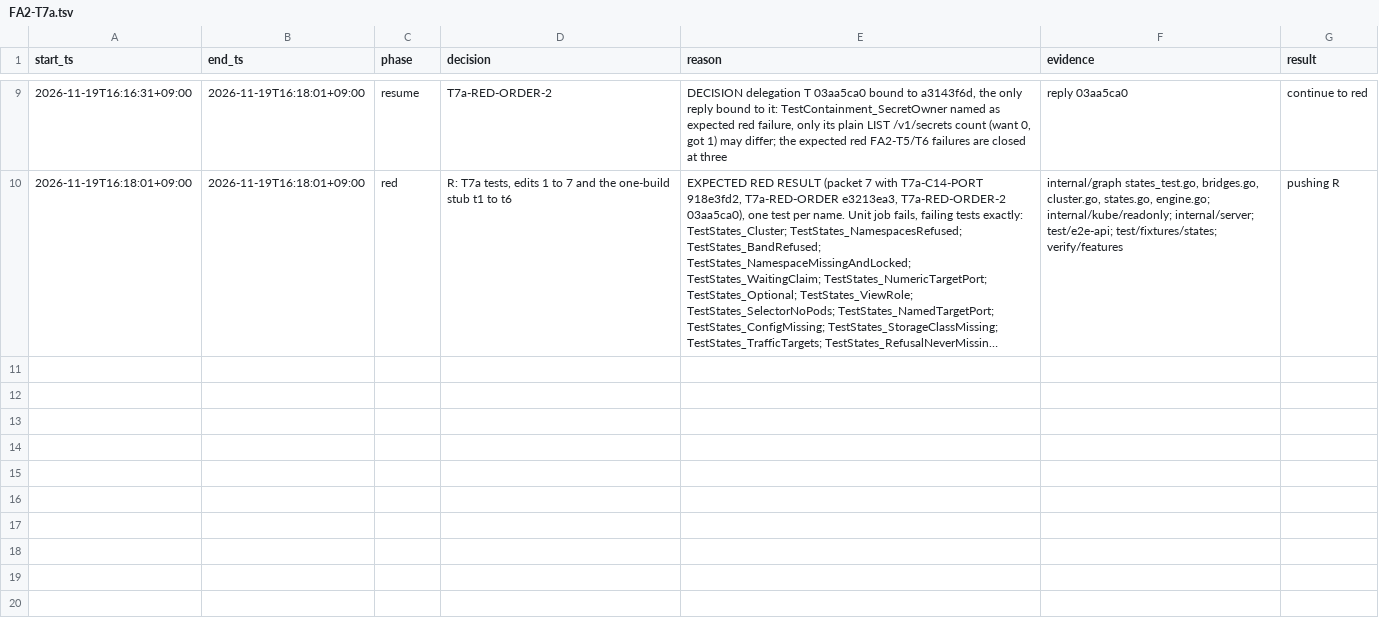
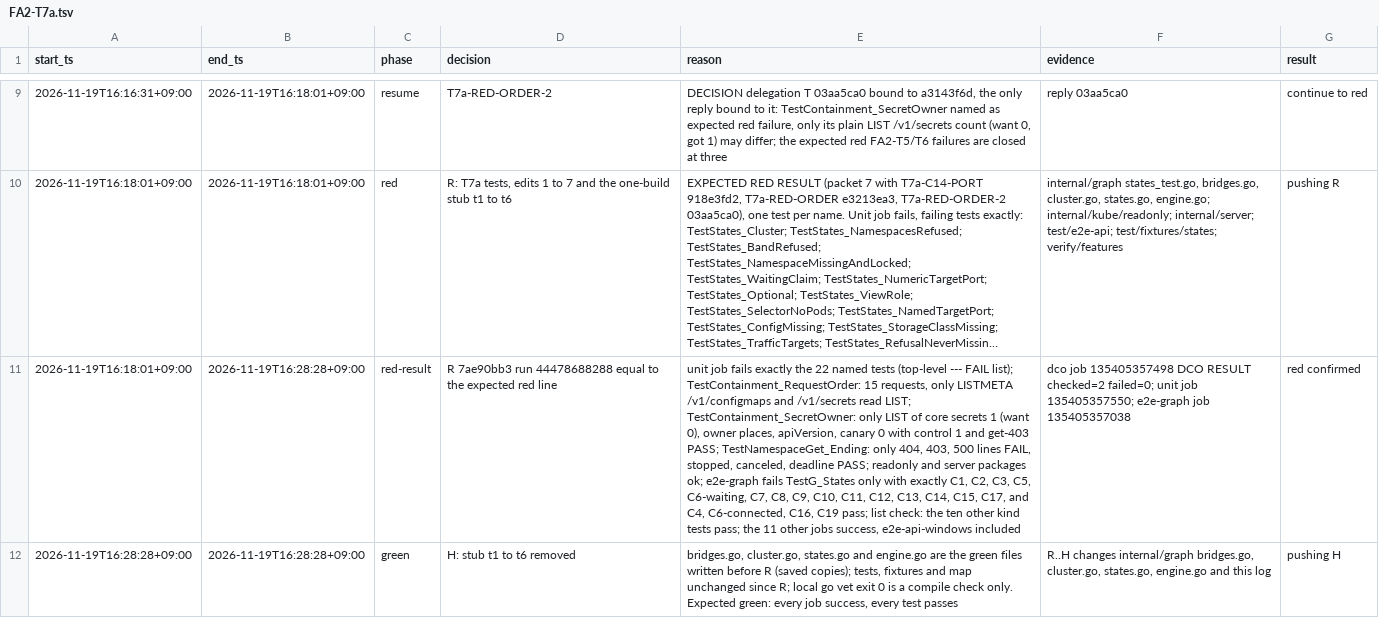
Before and after one commit to prdroom/intuitik, a TSV file: .factory/log/FA2-T7a.tsv, drawn as a sheet; only a part is shown, gaps mark what is left out; long unchanged cells end in …; the diff names each change by its address in the sheet, - before the commit and + after, or states it on an @@ line.

Commit message:
FA2-T7a green: bridge states, namespace states and the cluster answer
The red stub is removed: every bridge gets the state of packet FA2-T7a 3.2
with its text only when not connected, a selector without Pods and a claim
without a volume keep their bridges, the cluster answer sorts the
Namespaces, marks the default StorageClass and leaves a refused part out,
the namespace state follows 3.4, a failed LIST names its kind, and
ConfigMaps and Secrets are read as metadata only.

Signed-off-by: hoanmakes <192824589+hoanmakes@users.noreply.github.com>

```diff
--- a/.factory/log/FA2-T7a.tsv
+++ b/.factory/log/FA2-T7a.tsv
+row 11: 2026-11-19T16:18:01+09:00 | 2026-11-19T16:28:28+09:00 | red-result | R 7ae90bb3 run 44478688288 equal to the expected red line | unit job fails exactly the 22 named tests (top-level --- FAIL list); TestContainment_RequestOrder: 15 requests, only LISTMETA /v1/configmaps and /v1/secrets read LIST; TestContainment_SecretOwner: only LIST of core secrets 1 (want 0), owner places, apiVersion, canary 0 with control 1 and get-403 PASS; TestNamespaceGet_Ending: only 404, 403, 500 lines FAIL, stopped, canceled, deadline PASS; readonly and server packages ok; e2e-graph fails TestG_States only with exactly C1, C2, C3, C5, C6-waiting, C7, C8, C9, C10, C11, C12, C13, C14, C15, C17, and C4, C6-connected, C16, C19 pass; list check: the ten other kind tests pass; the 11 other jobs success, e2e-api-windows included | dco job 135405357498 DCO RESULT checked=2 failed=0; unit job 135405357550; e2e-graph job 135405357038 | red confirmed
+row 12: 2026-11-19T16:28:28+09:00 | 2026-11-19T16:28:28+09:00 | green | H: stub t1 to t6 removed | bridges.go, cluster.go, states.go and engine.go are the green files written before R (saved copies); tests, fixtures and map unchanged since R; local go vet exit 0 is a compile check only. Expected green: every job success, every test passes | R..H changes internal/graph bridges.go, cluster.go, states.go, engine.go and this log | pushing H
```
Also changed, not shown: 4 other files.
